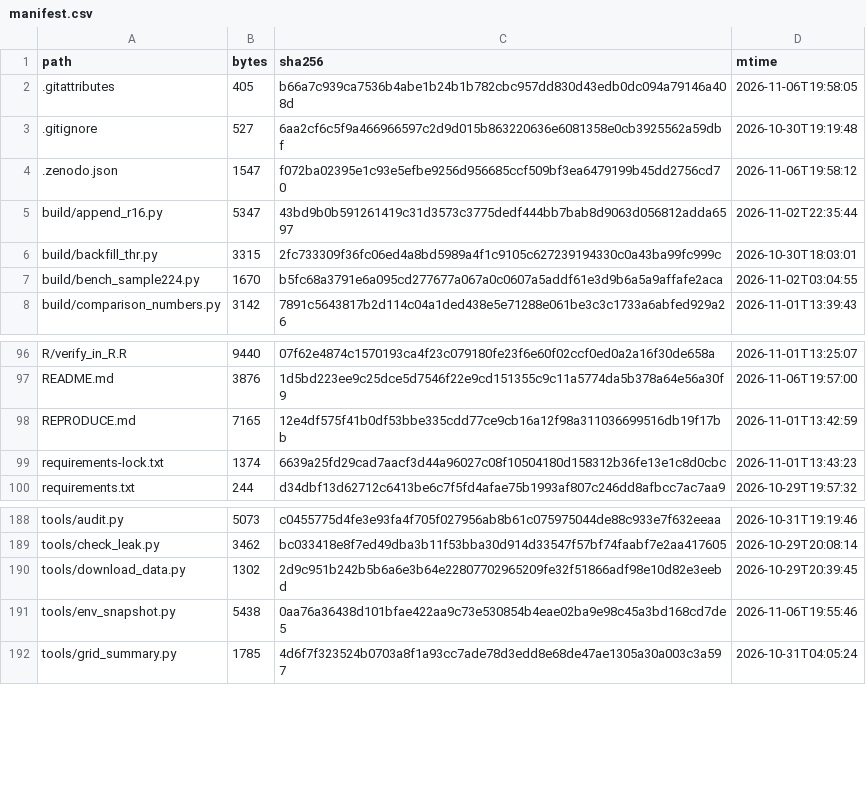
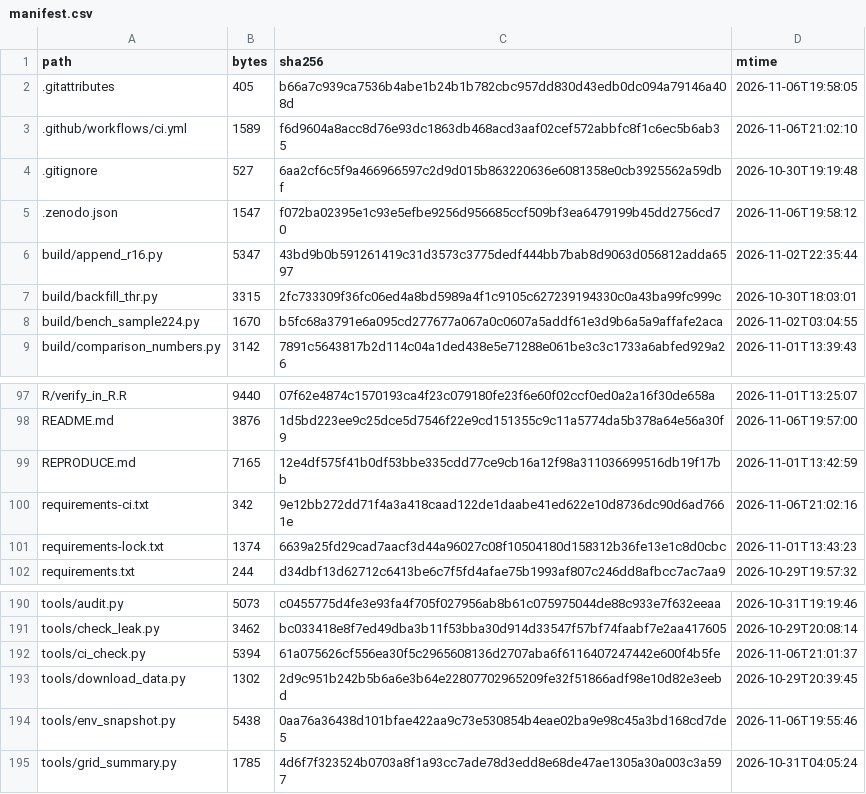
Before and after one commit to wyw-yy/medmem-law, a CSV file: results/manifest.csv, drawn as a sheet; only a part is shown, gaps mark what is left out; the diff names each change by its address in the sheet, - before the commit and + after, or states it on an @@ line.

```diff
--- a/results/manifest.csv
+++ b/results/manifest.csv
+row 3: .github/workflows/ci.yml | 1589 | f6d9604a8acc8d76e93dc1863db468acd3aaf02cef572abbfc8f1c6ec5b6ab35 | 2026-11-06T21:02:10
+row 100: requirements-ci.txt | 342 | 9e12bb272dd71f4a3a418caad122de1daabe41ed622e10d8736dc90d6ad7661e | 2026-11-06T21:02:16
+row 192: tools/ci_check.py | 5394 | 61a075626cf556ea30f5c2965608136d2707aba6f6116407247442e600f4b5fe | 2026-11-06T21:01:37
```
Also changed, not shown: 2 other files.
